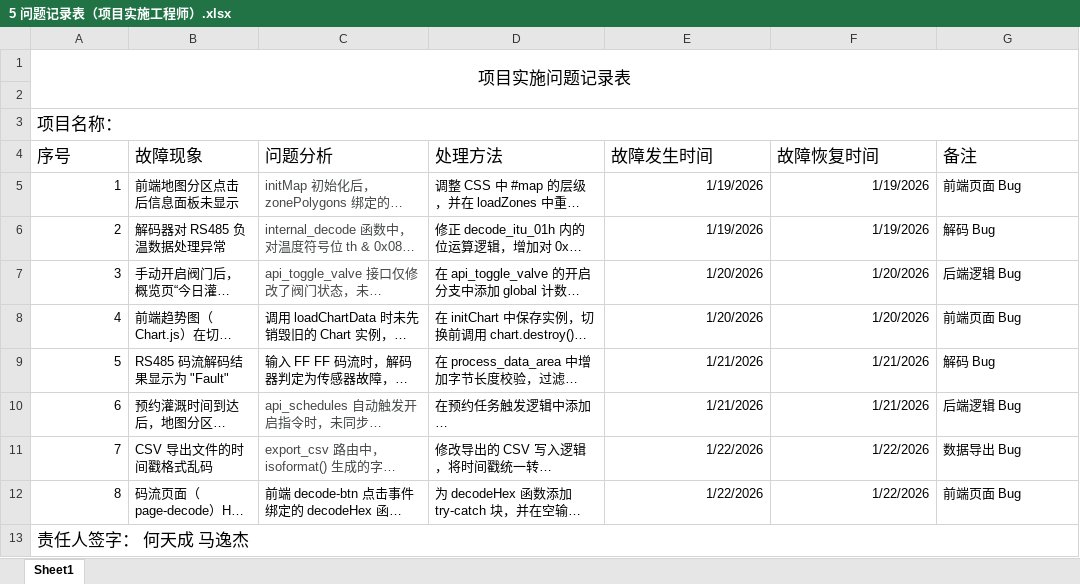
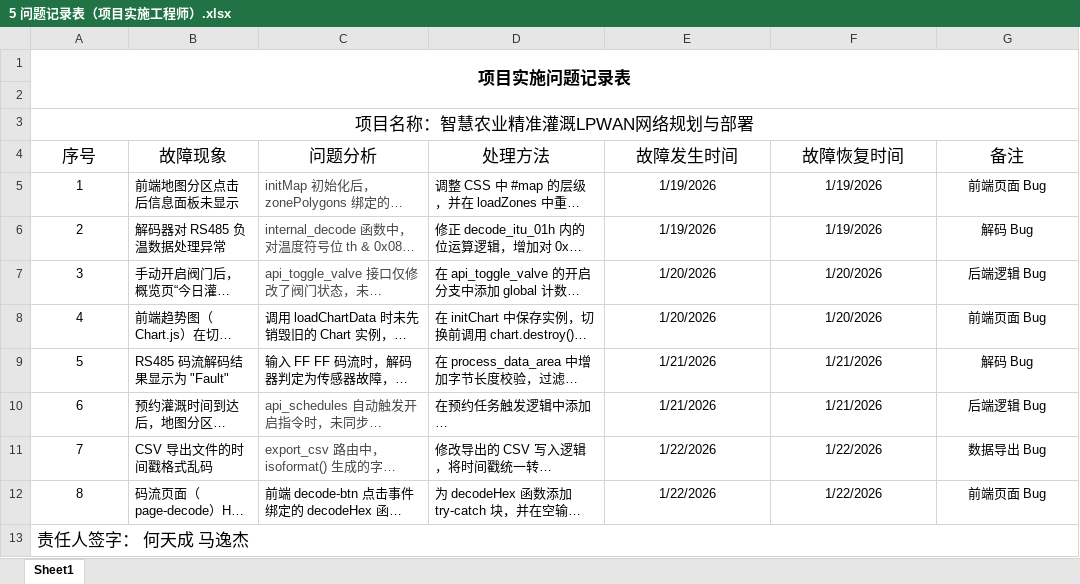
Before and after one commit to Keeper0824/Smart-Agriculture-by-LPWAN-, an Excel workbook: 2-学生输出文档-北邮国际/5 问题记录表（项目实施工程师）.xlsx, sheet Sheet1, drawn as a sheet; long unchanged cells end in …; values as stored, in another font and other column widths than the file's, no borders; the diff names each change by its address in the sheet, - before the commit and + after, or states it on an @@ line.

```diff
--- a/2-学生输出文档-北邮国际/5 问题记录表（项目实施工程师）.xlsx (sheet Sheet1)
+++ b/2-学生输出文档-北邮国际/5 问题记录表（项目实施工程师）.xlsx (sheet Sheet1)
-A1 bold: off
+A1 bold: on
-A3 (序号): 项目名称：
+A3 (序号): 项目名称：智慧农业精准灌溉LPWAN网络规划与部署
-A3 alignment: left
+A3 alignment: center
-A4:G4 alignment: left
+A4:G4 alignment: center
-A5:A12 alignment: right
+A5:A12 alignment: center
-E5:F12 alignment: right
+E5:F12 alignment: center
-G5:G12 alignment: left
+G5:G12 alignment: center
```
Also changed, not shown: 2-学生输出文档-北邮国际/7 项目进度表（项目经理）.xlsx, 2-学生输出文档-北邮国际/8 质量检查单（质量总监）.xlsx, 1 other file.
